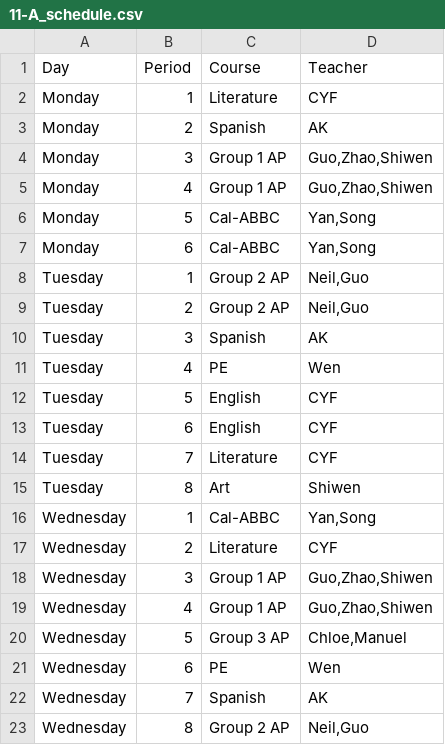
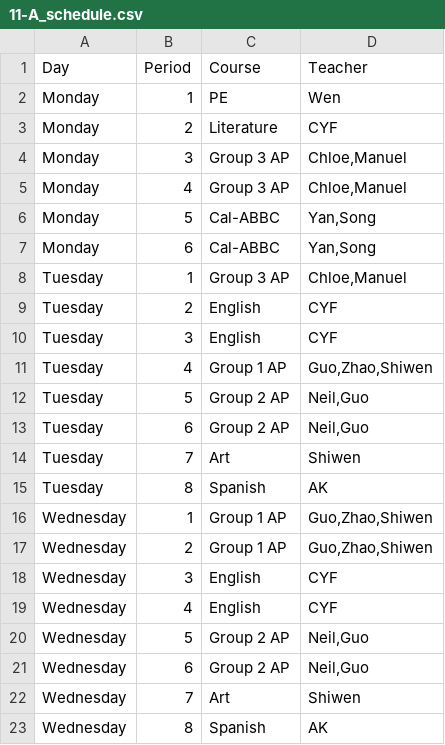
Before and after one commit to yorkgf/class-arrangement, a CSV file: output/11-A_schedule.csv, drawn as a sheet; only a part is shown; the diff covers the shown part only.

```diff
--- a/output/11-A_schedule.csv
+++ b/output/11-A_schedule.csv
@@ -1,23 +1,23 @@
 Day,Period,Course,Teacher
-Monday,1,Literature,CYF
-Monday,2,Spanish,AK
-Monday,3,Group 1 AP,"Guo,Zhao,Shiwen"
-Monday,4,Group 1 AP,"Guo,Zhao,Shiwen"
+Monday,1,PE,Wen
+Monday,2,Literature,CYF
+Monday,3,Group 3 AP,"Chloe,Manuel"
+Monday,4,Group 3 AP,"Chloe,Manuel"
 Monday,5,Cal-ABBC,"Yan,Song"
 Monday,6,Cal-ABBC,"Yan,Song"
-Tuesday,1,Group 2 AP,"Neil,Guo"
-Tuesday,2,Group 2 AP,"Neil,Guo"
-Tuesday,3,Spanish,AK
-Tuesday,4,PE,Wen
-Tuesday,5,English,CYF
-Tuesday,6,English,CYF
-Tuesday,7,Literature,CYF
-Tuesday,8,Art,Shiwen
-Wednesday,1,Cal-ABBC,"Yan,Song"
-Wednesday,2,Literature,CYF
-Wednesday,3,Group 1 AP,"Guo,Zhao,Shiwen"
-Wednesday,4,Group 1 AP,"Guo,Zhao,Shiwen"
-Wednesday,5,Group 3 AP,"Chloe,Manuel"
-Wednesday,6,PE,Wen
-Wednesday,7,Spanish,AK
-Wednesday,8,Group 2 AP,"Neil,Guo"
+Tuesday,1,Group 3 AP,"Chloe,Manuel"
+Tuesday,2,English,CYF
+Tuesday,3,English,CYF
+Tuesday,4,Group 1 AP,"Guo,Zhao,Shiwen"
+Tuesday,5,Group 2 AP,"Neil,Guo"
+Tuesday,6,Group 2 AP,"Neil,Guo"
+Tuesday,7,Art,Shiwen
+Tuesday,8,Spanish,AK
+Wednesday,1,Group 1 AP,"Guo,Zhao,Shiwen"
+Wednesday,2,Group 1 AP,"Guo,Zhao,Shiwen"
+Wednesday,3,English,CYF
+Wednesday,4,English,CYF
+Wednesday,5,Group 2 AP,"Neil,Guo"
+Wednesday,6,Group 2 AP,"Neil,Guo"
+Wednesday,7,Art,Shiwen
+Wednesday,8,Spanish,AK
```
Also changed, not shown: 1 added row, 1 removed row and 22 edited cells elsewhere in this file, output/10-A_schedule.csv, output/11-B_schedule.csv, 22 other files.
